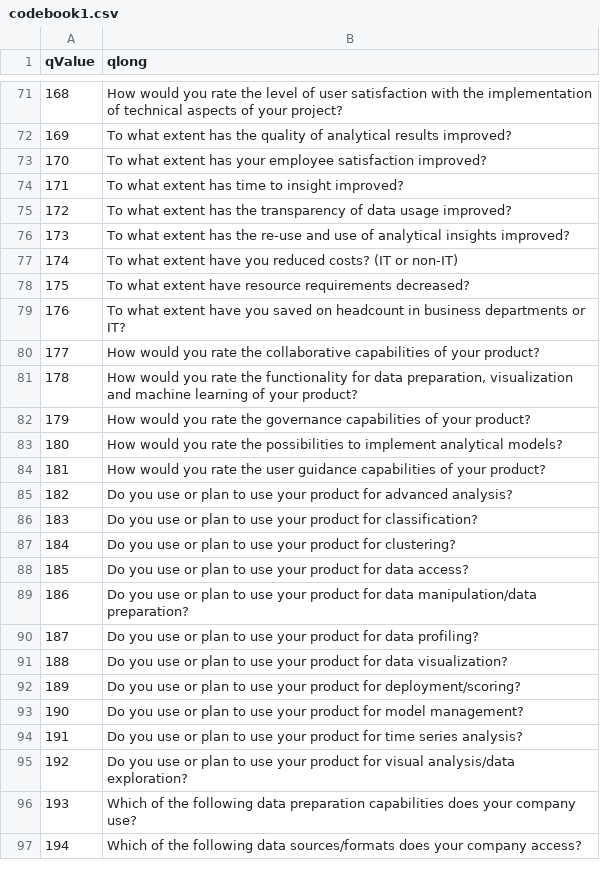
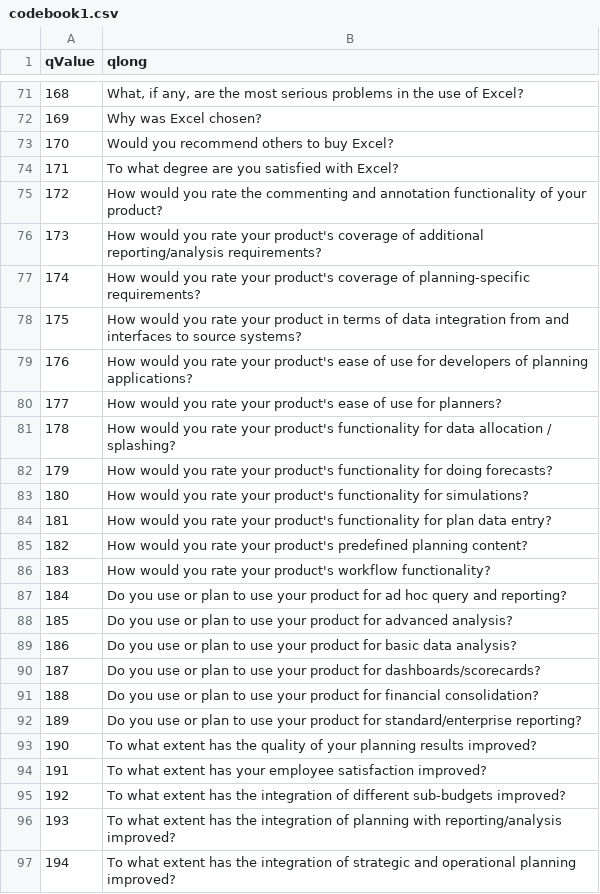
Before and after one commit to Ann-Katrinneeb/Planning-Survey-21, a CSV file: dist/codebook1.csv, drawn as a sheet; only a part is shown, gaps mark what is left out; the diff covers the shown part only.

```diff
--- a/dist/codebook1.csv
+++ b/dist/codebook1.csv
@@ -71,27 +71,27 @@
-168,How would you rate the level of user satisfaction with the implementation of technical aspects of your project?
-169,To what extent has the quality of analytical results improved?
-170,To what extent has your employee satisfaction improved?
-171,To what extent has time to insight improved?
-172,To what extent has the transparency of data usage improved?
-173,To what extent has the re-use and use of analytical insights improved?
-174,To what extent have you reduced costs? (IT or non-IT)
-175,To what extent have resource requirements decreased?
-176,To what extent have you saved on headcount in business departments or IT?
-177,How would you rate the collaborative capabilities of your product?
-178,"How would you rate the functionality for data preparation, visualization and machine learning of your product?"
-179,How would you rate the governance capabilities of your product?
-180,How would you rate the possibilities to implement analytical models?
-181,How would you rate the user guidance capabilities of your product?
-182,Do you use or plan to use your product for advanced analysis?
-183,Do you use or plan to use your product for classification?
-184,Do you use or plan to use your product for clustering?
-185,Do you use or plan to use your product for data access?
-186,Do you use or plan to use your product for data manipulation/data preparation?
-187,Do you use or plan to use your product for data profiling?
-188,Do you use or plan to use your product for data visualization?
-189,Do you use or plan to use your product for deployment/scoring?
-190,Do you use or plan to use your product for model management?
-191,Do you use or plan to use your product for time series analysis?
-192,Do you use or plan to use your product for visual analysis/data exploration?
-193,Which of the following data preparation capabilities does your company use?
-194,Which of the following data sources/formats does your company access?
+168,"What, if any, are the most serious problems in the use of Excel?"
+169,Why was Excel chosen?
+170,Would you recommend others to buy Excel?
+171,To what degree are you satisfied with Excel?
+172,How would you rate the commenting and annotation functionality of your product?
+173,How would you rate your product's coverage of additional reporting/analysis requirements?
+174,How would you rate your product's coverage of planning-specific requirements?
+175,How would you rate your product in terms of data integration from and interfaces to source systems?
+176,How would you rate your product's ease of use for developers of planning applications?
+177,How would you rate your product's ease of use for planners?
+178,How would you rate your product's functionality for data allocation / splashing?
+179,How would you rate your product's functionality for doing forecasts?
+180,How would you rate your product's functionality for simulations?
+181,How would you rate your product's functionality for plan data entry?
+182,How would you rate your product's predefined planning content?
+183,How would you rate your product's workflow functionality?
+184,Do you use or plan to use your product for ad hoc query and reporting?
+185,Do you use or plan to use your product for advanced analysis?
+186,Do you use or plan to use your product for basic data analysis?
+187,Do you use or plan to use your product for dashboards/scorecards?
+188,Do you use or plan to use your product for financial consolidation?
+189,Do you use or plan to use your product for standard/enterprise reporting?
+190,To what extent has the quality of your planning results improved?
+191,To what extent has your employee satisfaction improved?
+192,To what extent has the integration of different sub-budgets improved?
+193,To what extent has the integration of planning with reporting/analysis improved?
+194,To what extent has the integration of strategic and operational planning improved?
```
Also changed, not shown: 10 added rows, 3 removed rows and 57 edited cells elsewhere in this file, dist/sorting1.csv, src/data/codebook1.csv, 34 other files.
